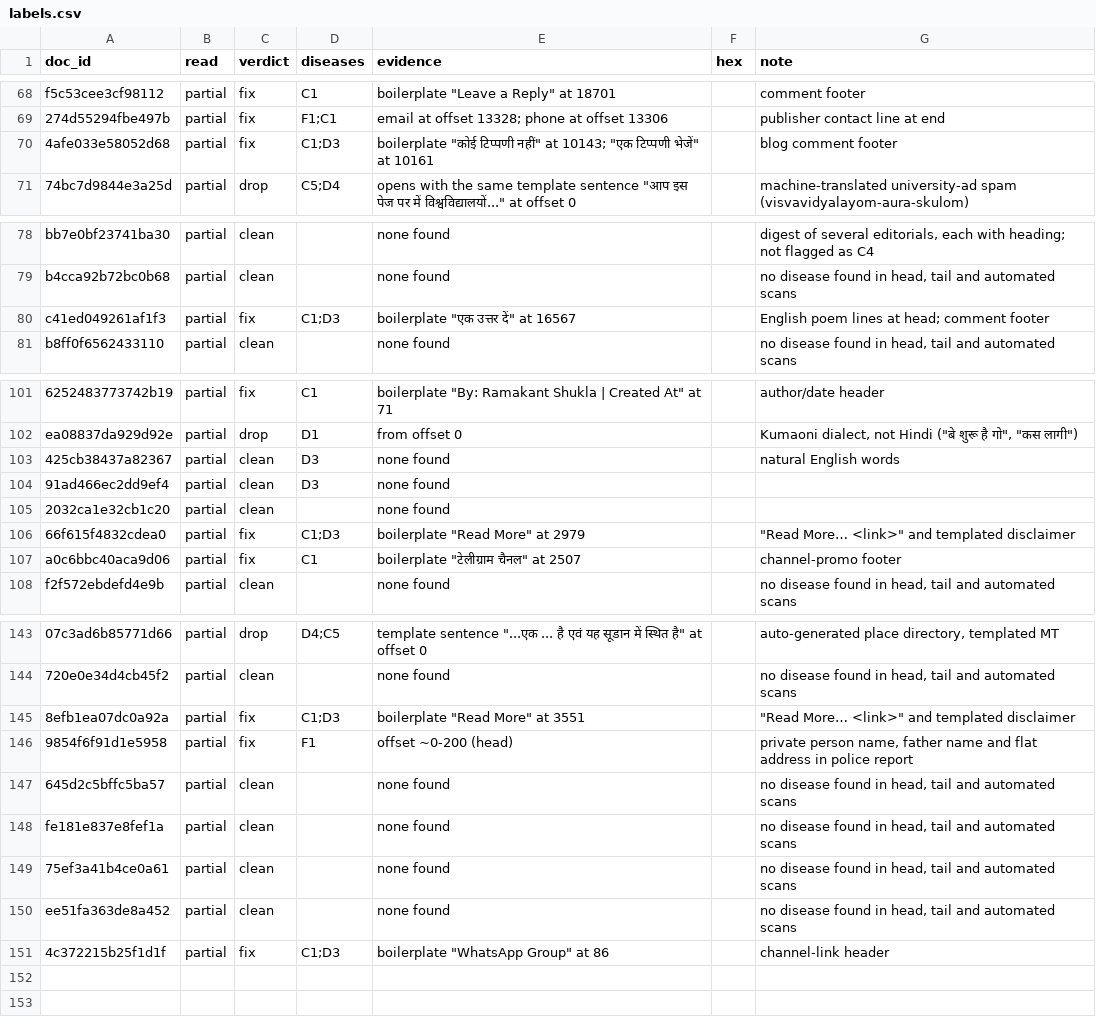
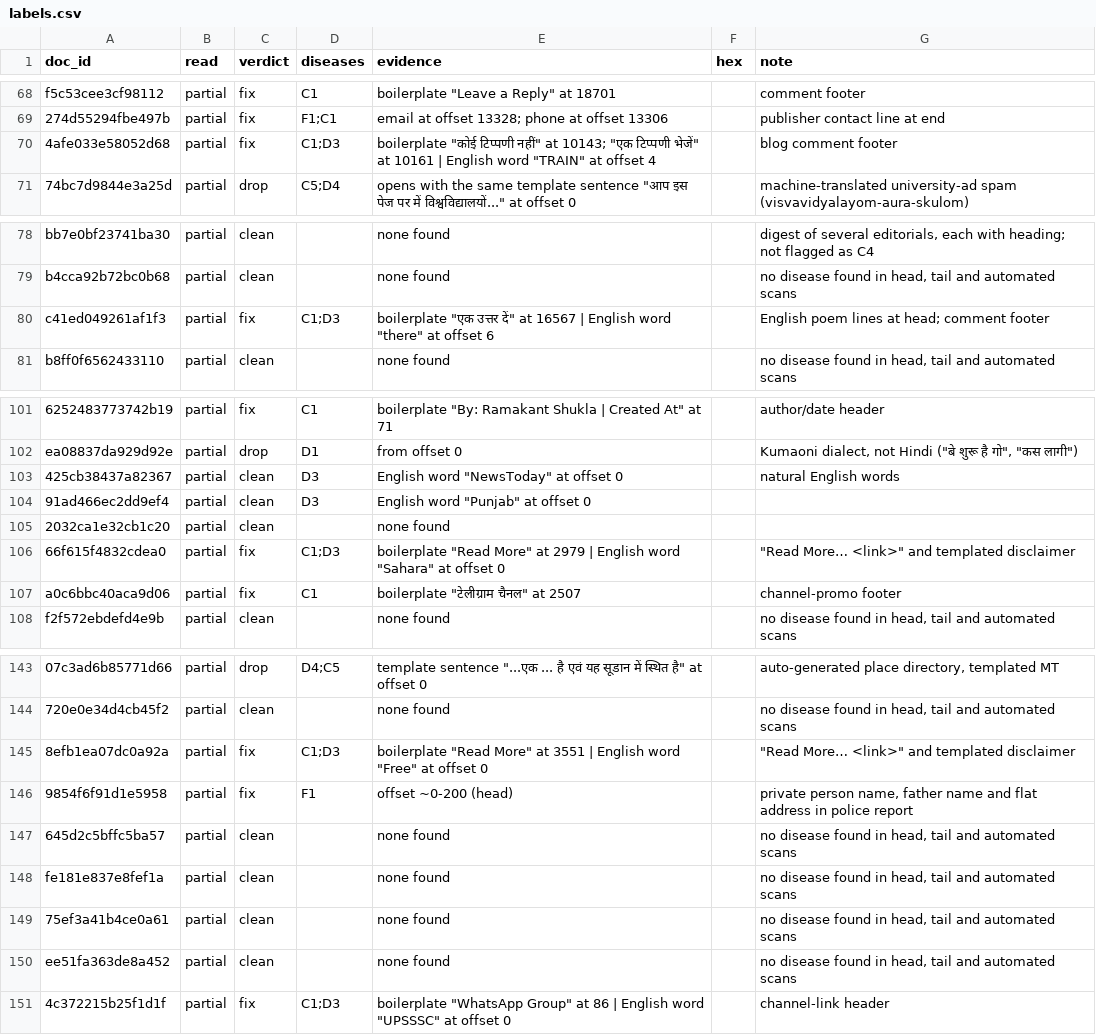
Before and after one commit to therahulbhati/era-v5-lab, a CSV file: diagnosis/submissions/ind-hi-hplt/therahulbhati/labels.csv, drawn as a sheet; only a part is shown, gaps mark what is left out; the diff covers the shown part only; the diff names each change by its address in the sheet, - before the commit and + after, or states it on an @@ line.

Commit message:
diagnosis: ind-hi-hplt therahulbhati, add offsets, hex and evidence

```diff
--- a/diagnosis/submissions/ind-hi-hplt/therahulbhati/labels.csv
+++ b/diagnosis/submissions/ind-hi-hplt/therahulbhati/labels.csv
-E70 (evidence): …at 10161
+E70 (evidence): …at 10161 | English word "TRAIN" at offset 4
-E80 (evidence): …at 16567
+E80 (evidence): …at 16567 | English word "there" at offset 6
-E103 (evidence): none found
+E103 (evidence): English word "NewsToday" at offset 0
-E104 (evidence): none found
+E104 (evidence): English word "Punjab" at offset 0
-E106 (evidence): …at 2979
+E106 (evidence): …at 2979 | English word "Sahara" at offset 0
-E145 (evidence): …at 3551
+E145 (evidence): …at 3551 | English word "Free" at offset 0
-E151 (evidence): …at 86
+E151 (evidence): …at 86 | English word "UPSSSC" at offset 0
```
Also changed, not shown: 31 edited cells elsewhere in this file.
